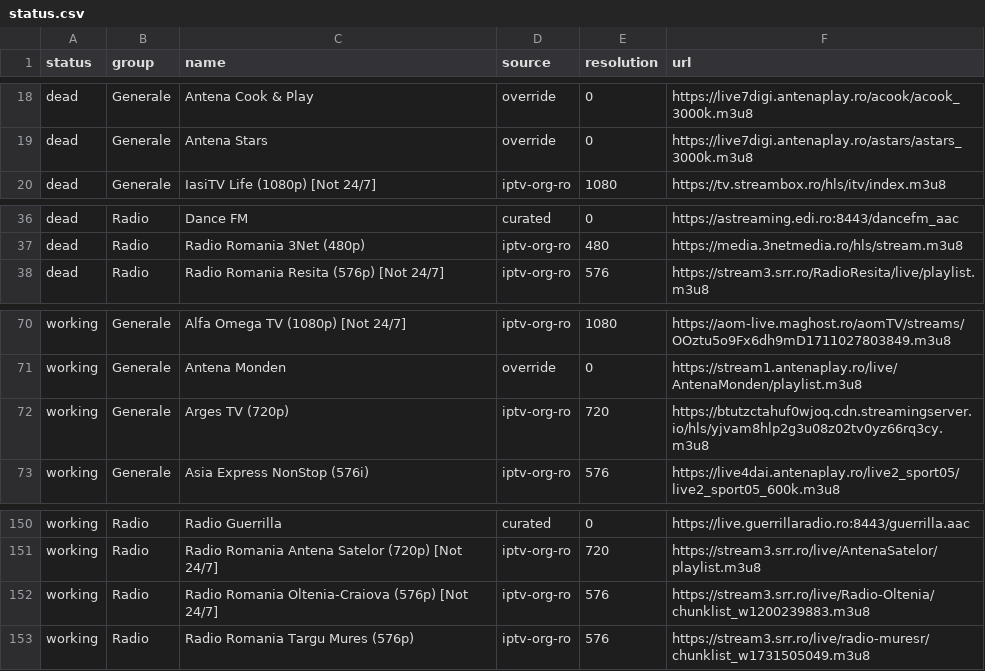
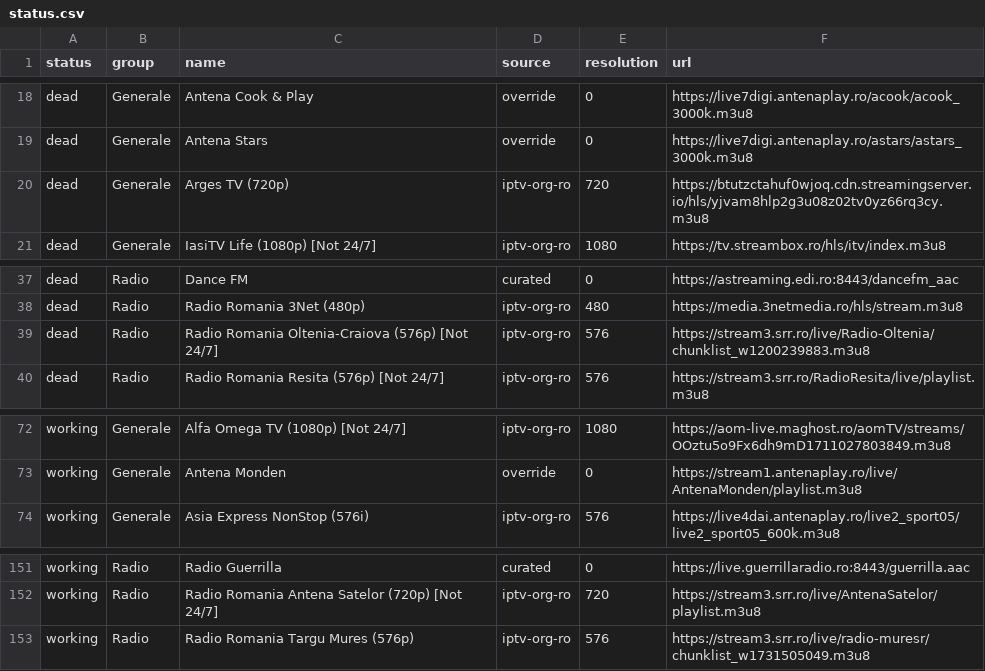
Before and after one commit to carloclim/romania-iptv-list, a CSV file: dist/status.csv, drawn as a sheet; only a part is shown, gaps mark what is left out; removed rows and columns are numbered as before the commit, all else as after; the diff names each change by its address in the sheet, - before the commit and + after, or states it on an @@ line.

```diff
--- a/dist/status.csv
+++ b/dist/status.csv
+row 20: dead | Generale | Arges TV (720p) | iptv-org-ro | 720 | https://btutzctahuf0wjoq.cdn.streamingserver.io/hls/yjvam8hlp2g3u08z02tv0yz66rq3cy.m3u8
+row 39: dead | Radio | Radio Romania Oltenia-Craiova (576p) [Not 24/7] | iptv-org-ro | 576 | https://stream3.srr.ro/live/Radio-Oltenia/chunklist_w1200239883.m3u8
-row 72: working | Generale | Arges TV (720p) | iptv-org-ro | 720 | https://btutzctahuf0wjoq.cdn.streamingserver.io/hls/yjvam8hlp2g3u08z02tv0yz66rq3cy.m3u8
-row 152: working | Radio | Radio Romania Oltenia-Craiova (576p) [Not 24/7] | iptv-org-ro | 576 | https://stream3.srr.ro/live/Radio-Oltenia/chunklist_w1200239883.m3u8
```
Also changed, not shown: 12 other files.
